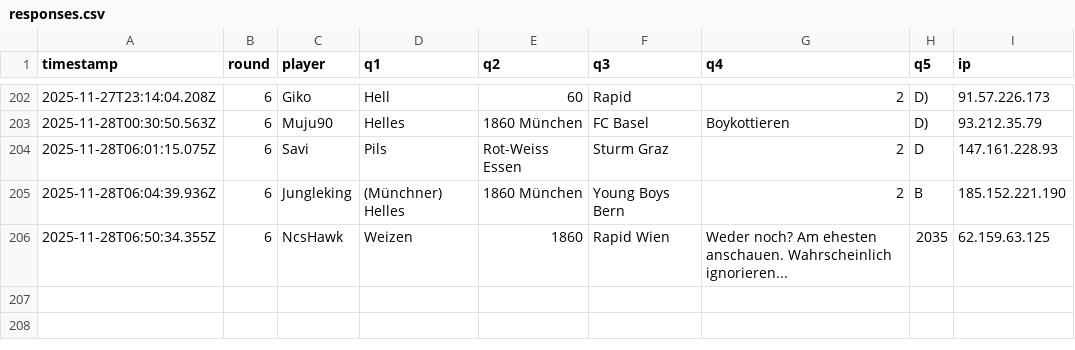
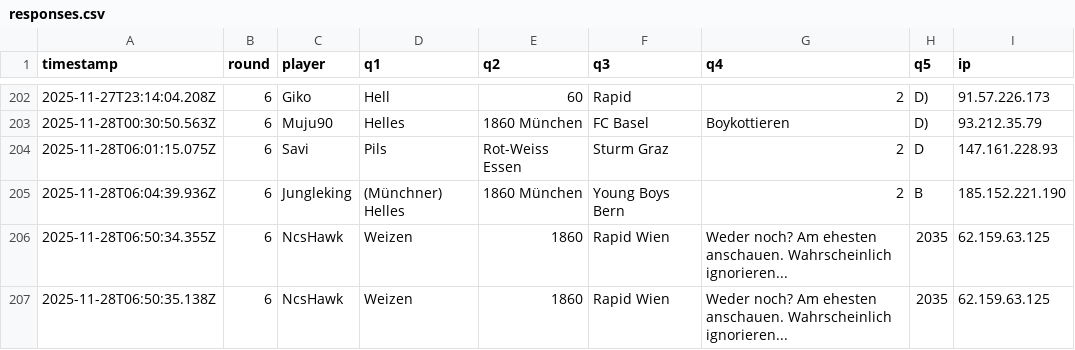
Before and after one commit to Mart-041/Im-with-stupid, a CSV file: data/responses.csv, drawn as a sheet; only a part is shown, gaps mark what is left out.

Commit message:
add response NcsHawk @ 2025-11-28T06:50:35.138Z

```diff
--- a/data/responses.csv
+++ b/data/responses.csv
@@ -206 +206,2 @@ timestamp;round;player;q1;q2;q3;q4;q5;ip
 2025-11-28T06:50:34.355Z;6;NcsHawk;Weizen;1860;Rapid Wien;Weder noch? Am ehesten anschauen. Wahrscheinlich ignorieren...;2035;62.159.63.125
+2025-11-28T06:50:35.138Z;6;NcsHawk;Weizen;1860;Rapid Wien;Weder noch? Am ehesten anschauen. Wahrscheinlich ignorieren...;2035;62.159.63.125
```
